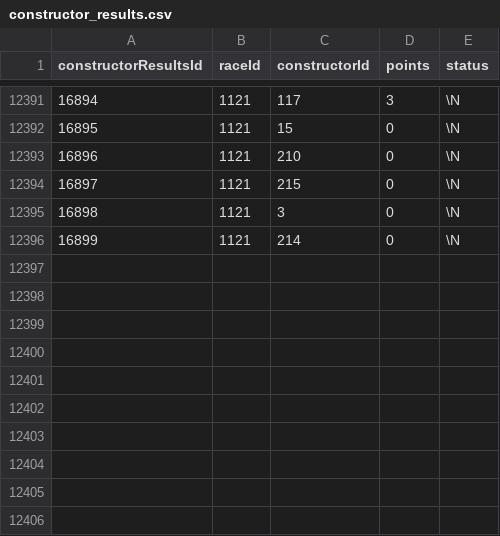
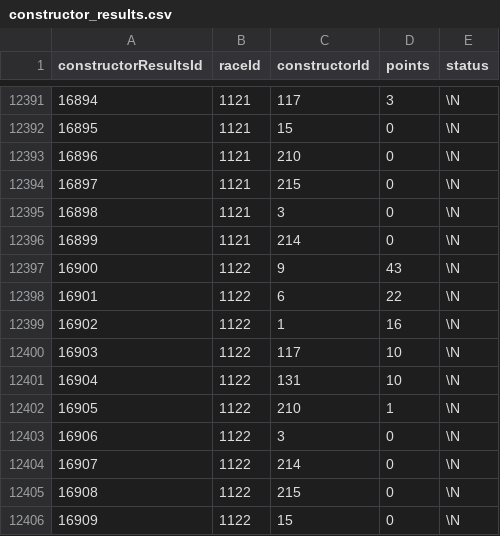
Before and after one commit to Skrimmage/Data-Platform, a CSV file: frontend/sources/f1/constructor_results.csv, drawn as a sheet; only a part is shown, gaps mark what is left out; the diff names each change by its address in the sheet, - before the commit and + after, or states it on an @@ line.

```diff
--- a/frontend/sources/f1/constructor_results.csv
+++ b/frontend/sources/f1/constructor_results.csv
+row 12397: 16900 | 1122 | 9 | 43 | \N
+row 12398: 16901 | 1122 | 6 | 22 | \N
+row 12399: 16902 | 1122 | 1 | 16 | \N
+row 12400: 16903 | 1122 | 117 | 10 | \N
+row 12401: 16904 | 1122 | 131 | 10 | \N
+row 12402: 16905 | 1122 | 210 | 1 | \N
+row 12403: 16906 | 1122 | 3 | 0 | \N
+row 12404: 16907 | 1122 | 214 | 0 | \N
+row 12405: 16908 | 1122 | 215 | 0 | \N
+row 12406: 16909 | 1122 | 15 | 0 | \N
```
Also changed, not shown: frontend/sources/f1/constructor_standings.csv, frontend/sources/f1/drivers.csv, 3 other files.
